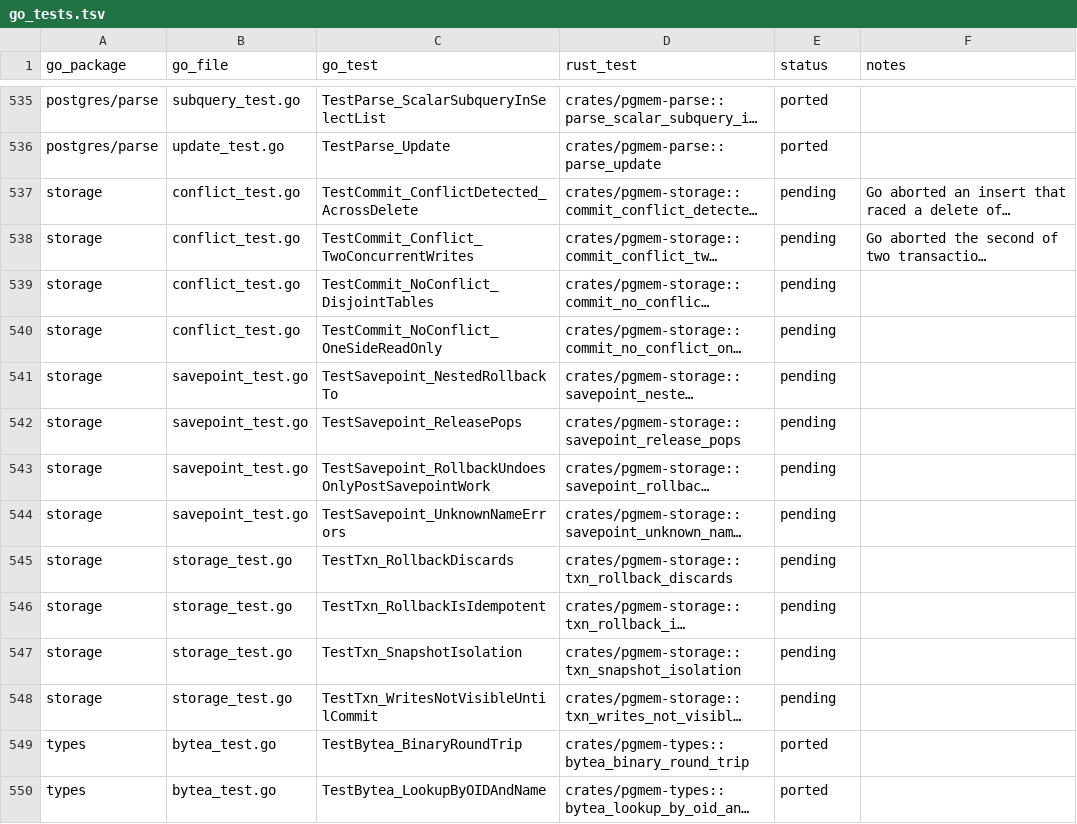
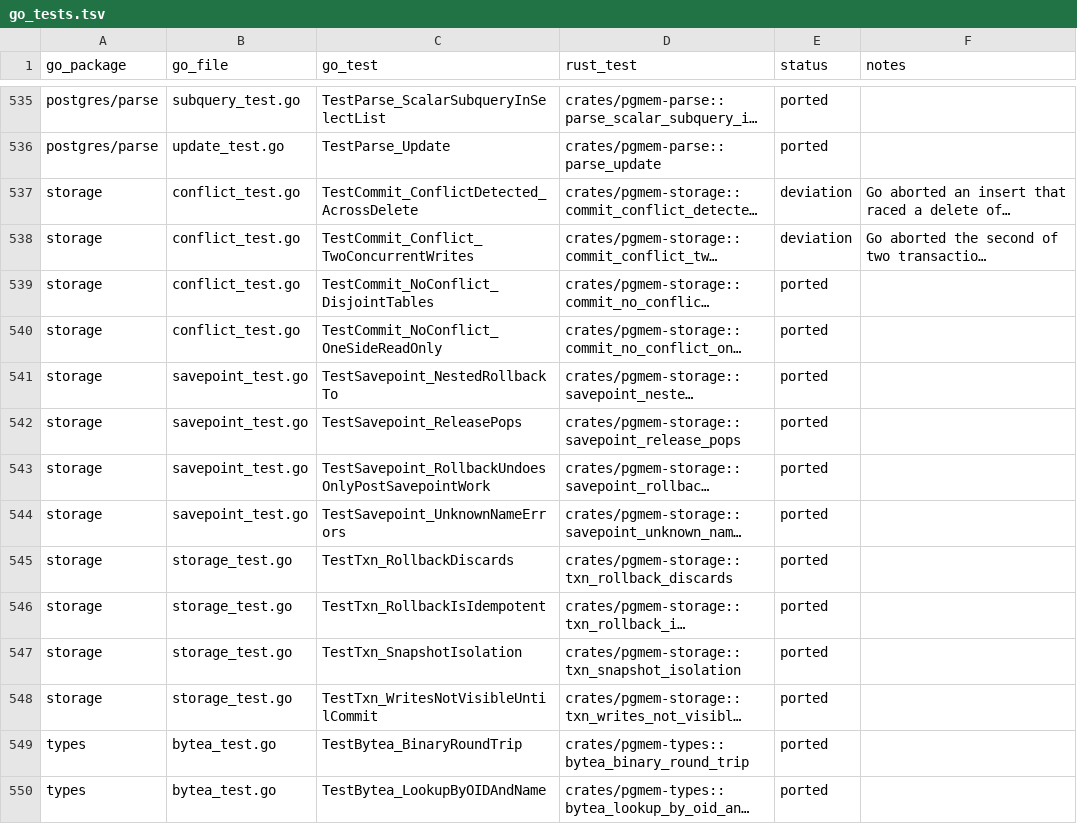
Before and after one commit to kaeawc/pgmem, a TSV file: parity/go_tests.tsv, drawn as a sheet; only a part is shown, gaps mark what is left out; long unchanged cells end in …; the diff names each change by its address in the sheet, - before the commit and + after, or states it on an @@ line.

```diff
--- a/parity/go_tests.tsv
+++ b/parity/go_tests.tsv
-E537:E538 (status): pending
+E537:E538 (status): deviation
-E539:E548 (status): pending
+E539:E548 (status): ported
```
Also changed, not shown: 7 other files.
